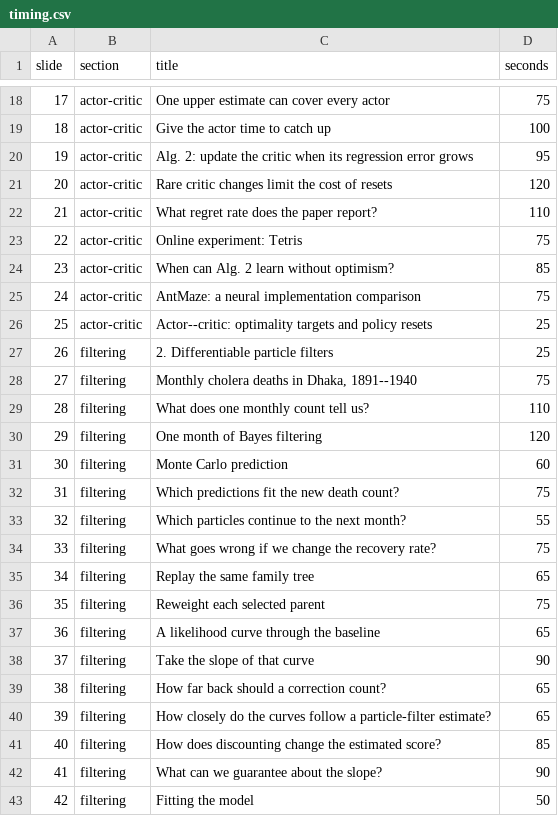
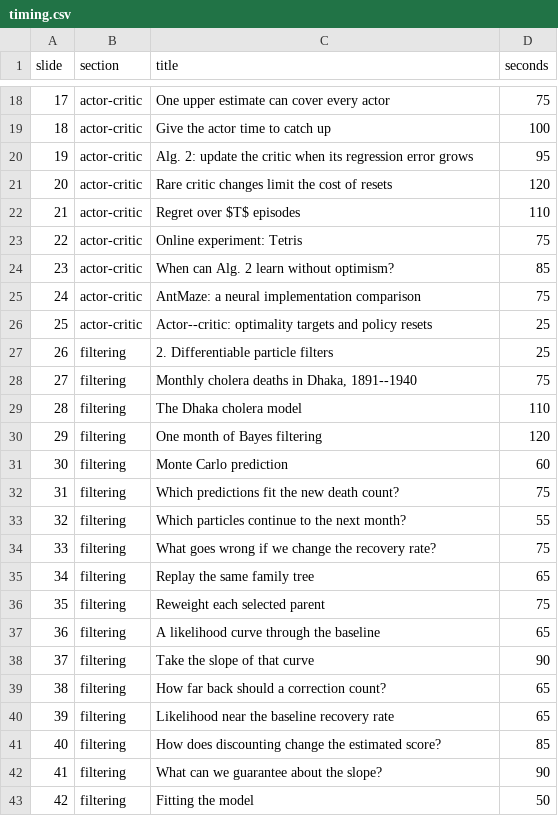
Before and after one commit to hetankevin/thesis-defense-2026, a CSV file: timing.csv, drawn as a sheet; only a part is shown, gaps mark what is left out.

Commit message:
cut the slide copy

```diff
--- a/timing.csv
+++ b/timing.csv
@@ -21,3 +21,3 @@ slide,section,title,seconds
 20,actor-critic,Rare critic changes limit the cost of resets,120
-21,actor-critic,What regret rate does the paper report?,110
+21,actor-critic,Regret over $T$ episodes,110
 22,actor-critic,Online experiment: Tetris,75
@@ -28,3 +28,3 @@ slide,section,title,seconds
 27,filtering,"Monthly cholera deaths in Dhaka, 1891--1940",75
-28,filtering,What does one monthly count tell us?,110
+28,filtering,The Dhaka cholera model,110
 29,filtering,One month of Bayes filtering,120
@@ -39,3 +39,3 @@ slide,section,title,seconds
 38,filtering,How far back should a correction count?,65
-39,filtering,How closely do the curves follow a particle-filter estimate?,65
+39,filtering,Likelihood near the baseline recovery rate,65
 40,filtering,How does discounting change the estimated score?,85
```
Also changed, not shown: 5 other files.
